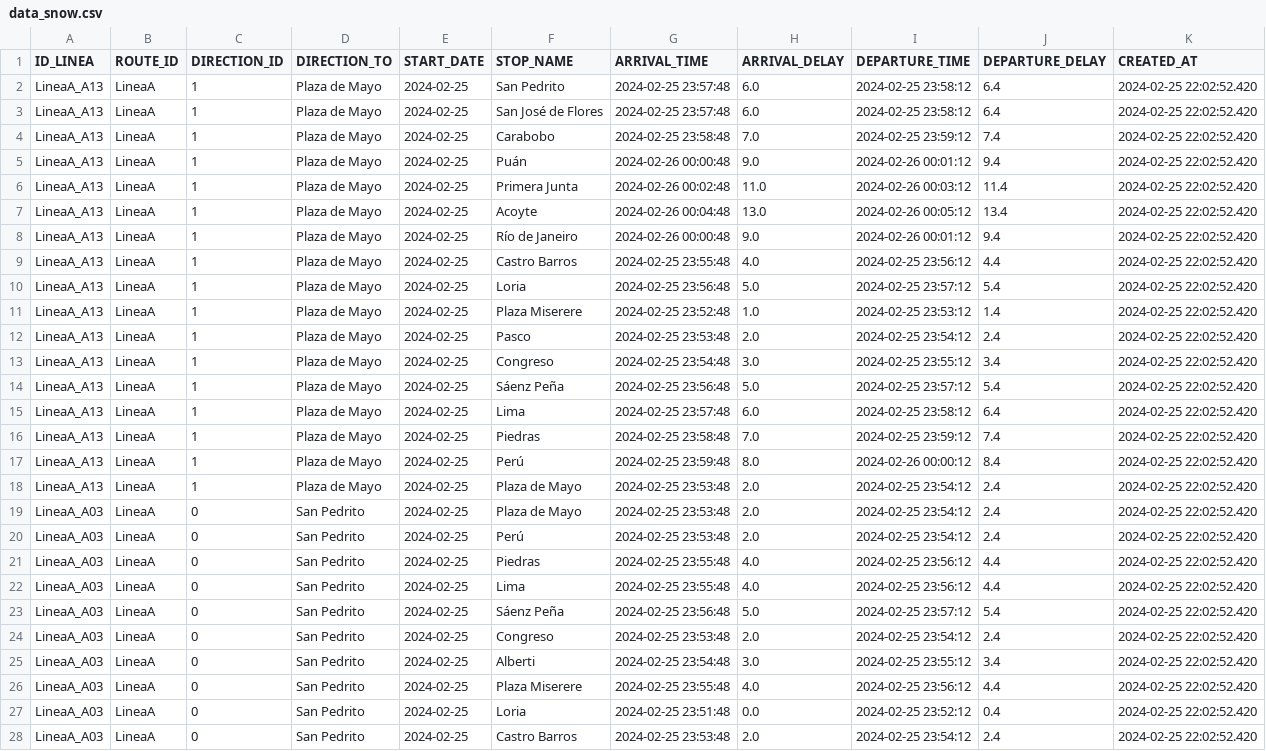
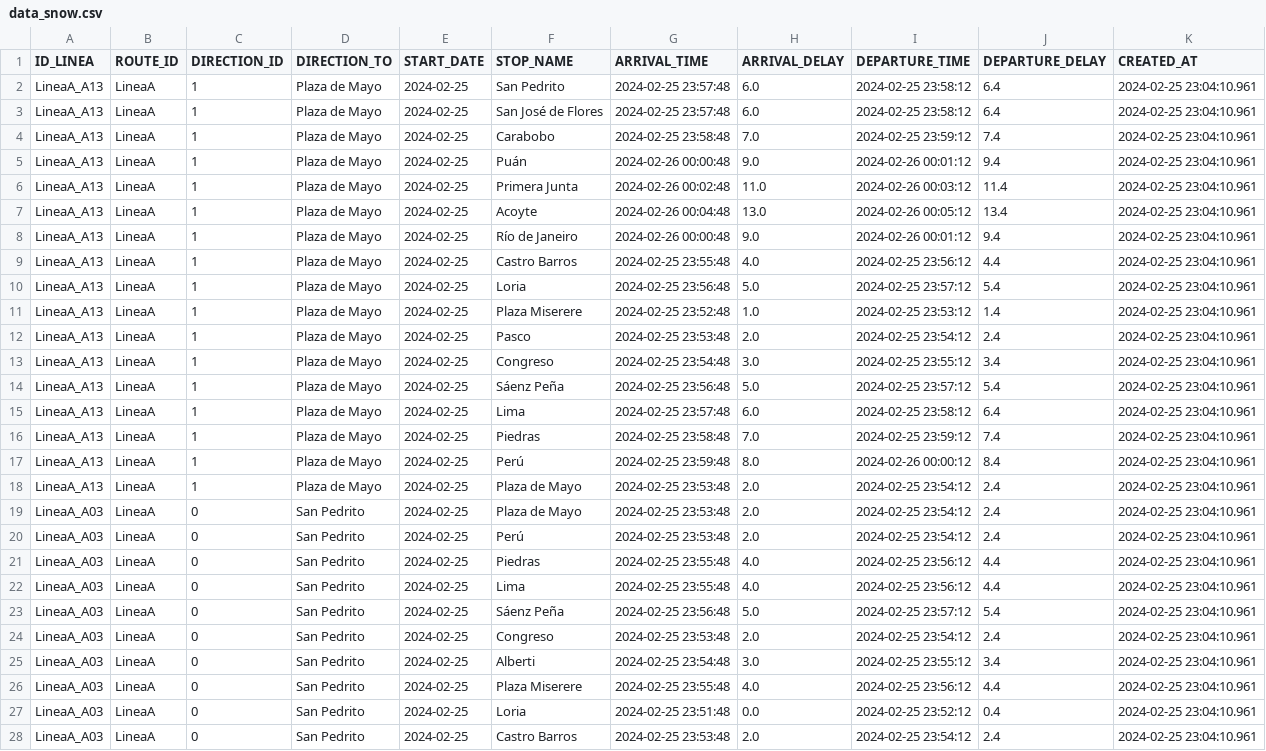
Before and after one commit to LeoDataEngineer/etl_snowflake, a CSV file: data_snow.csv, drawn as a sheet; only a part is shown; the diff covers the shown part only; the diff names each change by its address in the sheet, - before the commit and + after, or states it on an @@ line.

```diff
--- a/data_snow.csv
+++ b/data_snow.csv
-K2:K28 (CREATED_AT): 2024-02-25 22:02:52.420
+K2:K28 (CREATED_AT): 2024-02-25 23:04:10.961
```
Also changed, not shown: 109 edited cells elsewhere in this file.
